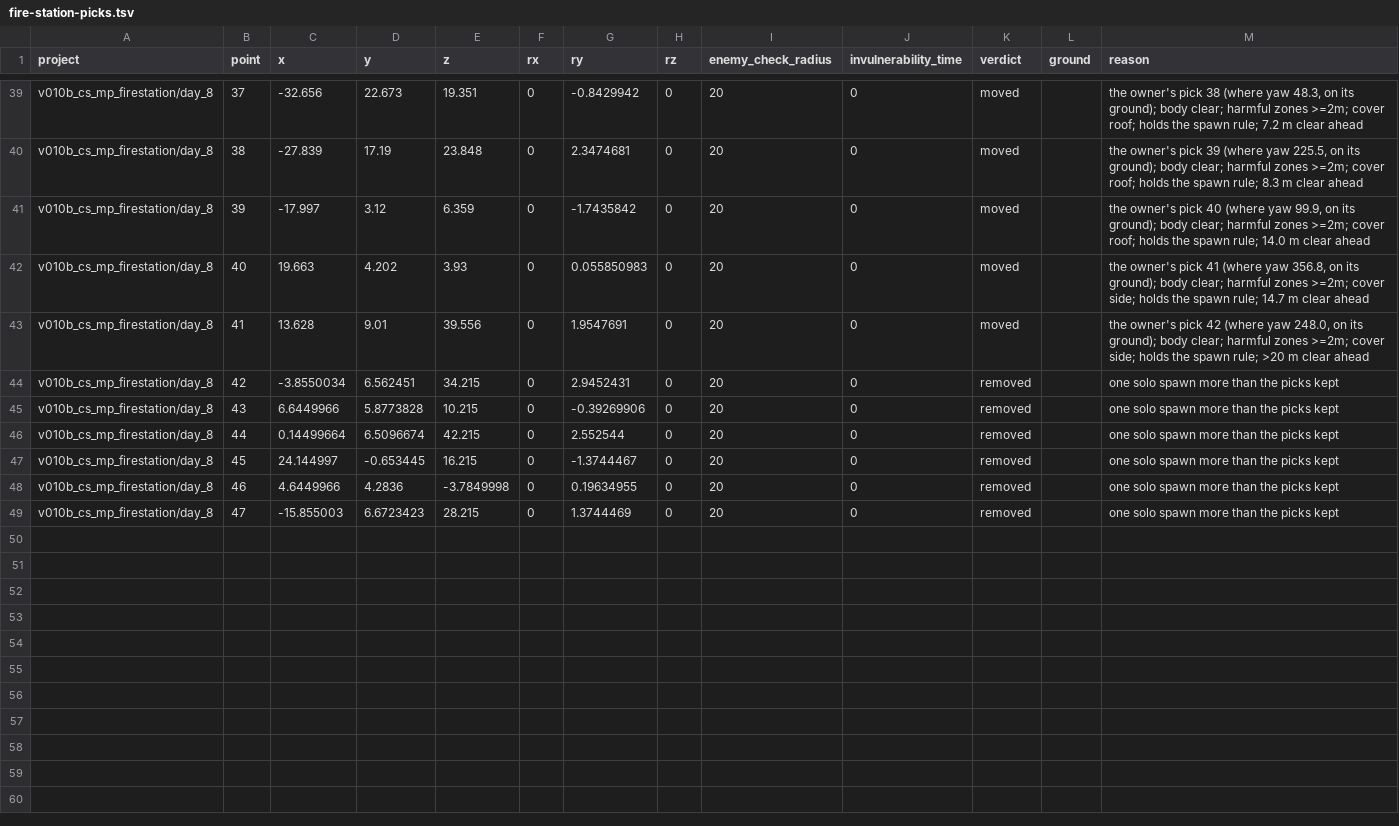
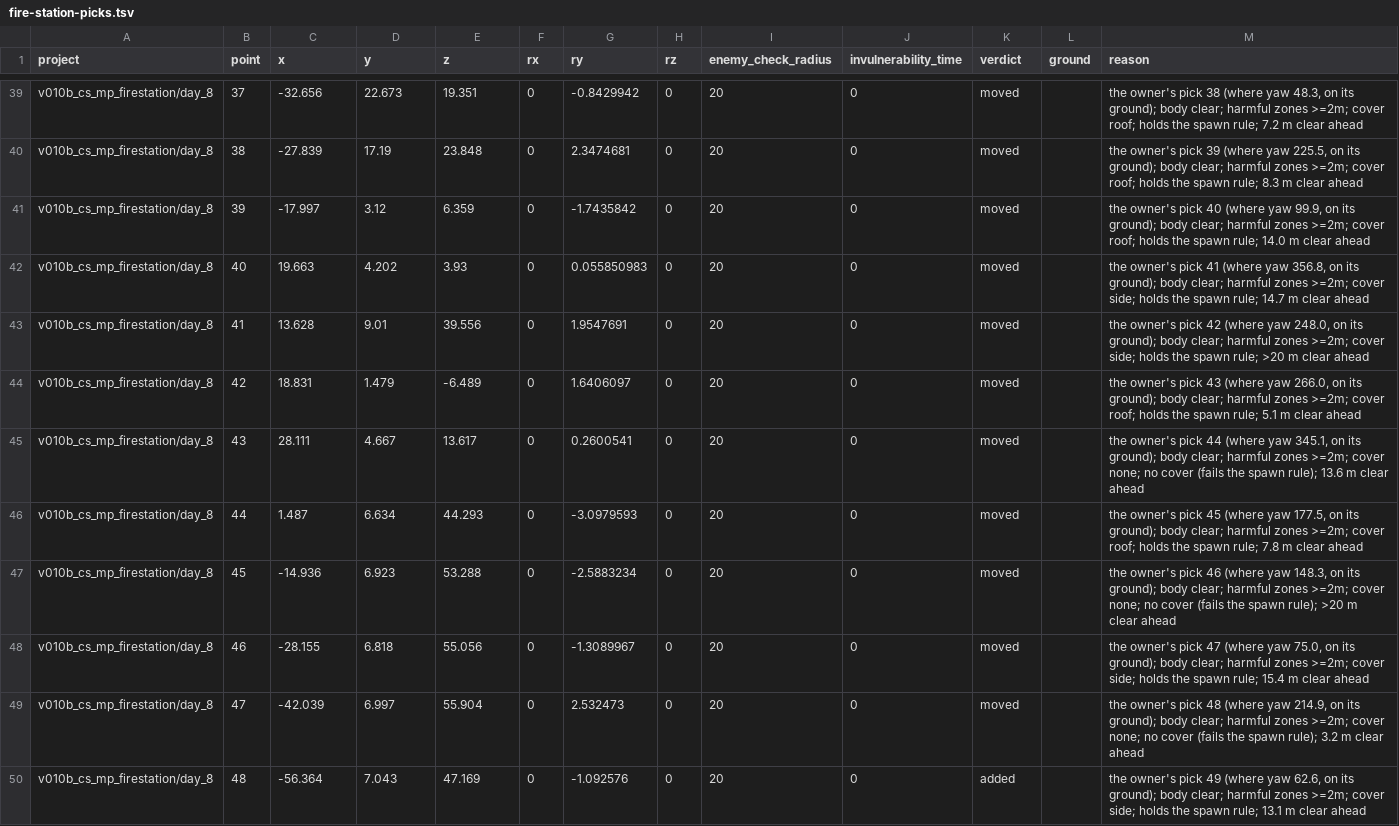
Before and after one commit to srp-survarium/skhid-srp, a TSV file: srp-026g/scripts/ffa-mode/fire-station-picks.tsv, drawn as a sheet; only a part is shown, gaps mark what is left out; the diff covers the shown part only.

Commit message:
Free for All spawns at the owner's picks: Fire Station 9 more, London (v0.32) 26 more
His `where` places of 2026-11-27 (Survarium_sheep.2026-11-27_16-54-40.log).

Fire Station (v010b_cs_mp_firestation/day_8, map 39), 42 -> 51: a retune of
ffa-fire-station-picks-1. The picks are his 42 and the 9 new ones (43-51),
run again on the project as the rows above the list leave it. Points 0-41 are
unchanged. Picks 43-48 go into point_ids 42-47, which the list removed before.
Picks 49-51 are new points 48-50; the add rows name the team, as STALKER maps
count ids anew per team. All nine on their ground where he stood, body clear,
2 m from harmful zones. 44, 46 and 48 have no cover, kept as his. 43 is 2.2 m
from 6 and 45 is 2.4 m from 30; both are kept.

London (v0.32) (v032a_level_09/day_8, map 163, its only Free for All
project), 50 -> 76: new list ffa-london-v032-picks-1, after
london-v032-red-spawns-1. It adds 26 points 70-95 and leaves the 50 as they
are (new picks --add, and adds=True in make_picks_edits). All on their ground
(13 lowered 12 cm), body clear, 2 m from harmful zones. Pick 24 moved 0.75 m
to the nearest floor the walk grid reaches (--shift 1.5). Each point is 4.1 m
or more from any other spawn. The copies keep point 20's int ally radius.

simulation_changes: the next row takes both.

```diff
--- a/srp-026g/scripts/ffa-mode/fire-station-picks.tsv
+++ b/srp-026g/scripts/ffa-mode/fire-station-picks.tsv
@@ -43,7 +43,8 @@ v010b_cs_mp_firestation/day_8	40	19.663	4.202	3.93	0	0.055850983	0	20	0	moved		t
 v010b_cs_mp_firestation/day_8	41	13.628	9.01	39.556	0	1.9547691	0	20	0	moved		the owner's pick 42 (where yaw 248.0, on its ground); body clear; harmful zones >=2m; cover side; holds the spawn rule; >20 m clear ahead
-v010b_cs_mp_firestation/day_8	42	-3.8550034	6.562451	34.215	0	2.9452431	0	20	0	removed		one solo spawn more than the picks kept
-v010b_cs_mp_firestation/day_8	43	6.6449966	5.8773828	10.215	0	-0.39269906	0	20	0	removed		one solo spawn more than the picks kept
-v010b_cs_mp_firestation/day_8	44	0.14499664	6.5096674	42.215	0	2.552544	0	20	0	removed		one solo spawn more than the picks kept
-v010b_cs_mp_firestation/day_8	45	24.144997	-0.653445	16.215	0	-1.3744467	0	20	0	removed		one solo spawn more than the picks kept
-v010b_cs_mp_firestation/day_8	46	4.6449966	4.2836	-3.7849998	0	0.19634955	0	20	0	removed		one solo spawn more than the picks kept
-v010b_cs_mp_firestation/day_8	47	-15.855003	6.6723423	28.215	0	1.3744469	0	20	0	removed		one solo spawn more than the picks kept
+v010b_cs_mp_firestation/day_8	42	18.831	1.479	-6.489	0	1.6406097	0	20	0	moved		the owner's pick 43 (where yaw 266.0, on its ground); body clear; harmful zones >=2m; cover roof; holds the spawn rule; 5.1 m clear ahead
+v010b_cs_mp_firestation/day_8	43	28.111	4.667	13.617	0	0.2600541	0	20	0	moved		the owner's pick 44 (where yaw 345.1, on its ground); body clear; harmful zones >=2m; cover none; no cover (fails the spawn rule); 13.6 m clear ahead
+v010b_cs_mp_firestation/day_8	44	1.487	6.634	44.293	0	-3.0979593	0	20	0	moved		the owner's pick 45 (where yaw 177.5, on its ground); body clear; harmful zones >=2m; cover roof; holds the spawn rule; 7.8 m clear ahead
+v010b_cs_mp_firestation/day_8	45	-14.936	6.923	53.288	0	-2.5883234	0	20	0	moved		the owner's pick 46 (where yaw 148.3, on its ground); body clear; harmful zones >=2m; cover none; no cover (fails the spawn rule); >20 m clear ahead
+v010b_cs_mp_firestation/day_8	46	-28.155	6.818	55.056	0	-1.3089967	0	20	0	moved		the owner's pick 47 (where yaw 75.0, on its ground); body clear; harmful zones >=2m; cover side; holds the spawn rule; 15.4 m clear ahead
+v010b_cs_mp_firestation/day_8	47	-42.039	6.997	55.904	0	2.532473	0	20	0	moved		the owner's pick 48 (where yaw 214.9, on its ground); body clear; harmful zones >=2m; cover none; no cover (fails the spawn rule); 3.2 m clear ahead
+v010b_cs_mp_firestation/day_8	48	-56.364	7.043	47.169	0	-1.092576	0	20	0	added		the owner's pick 49 (where yaw 62.6, on its ground); body clear; harmful zones >=2m; cover side; holds the spawn rule; 13.1 m clear ahead
```
Also changed, not shown: 2 added rows elsewhere in this file, release/content.tsv, srp-026g/crates/session/src/v026g/simulation_changes.tsv, 10 other files.
